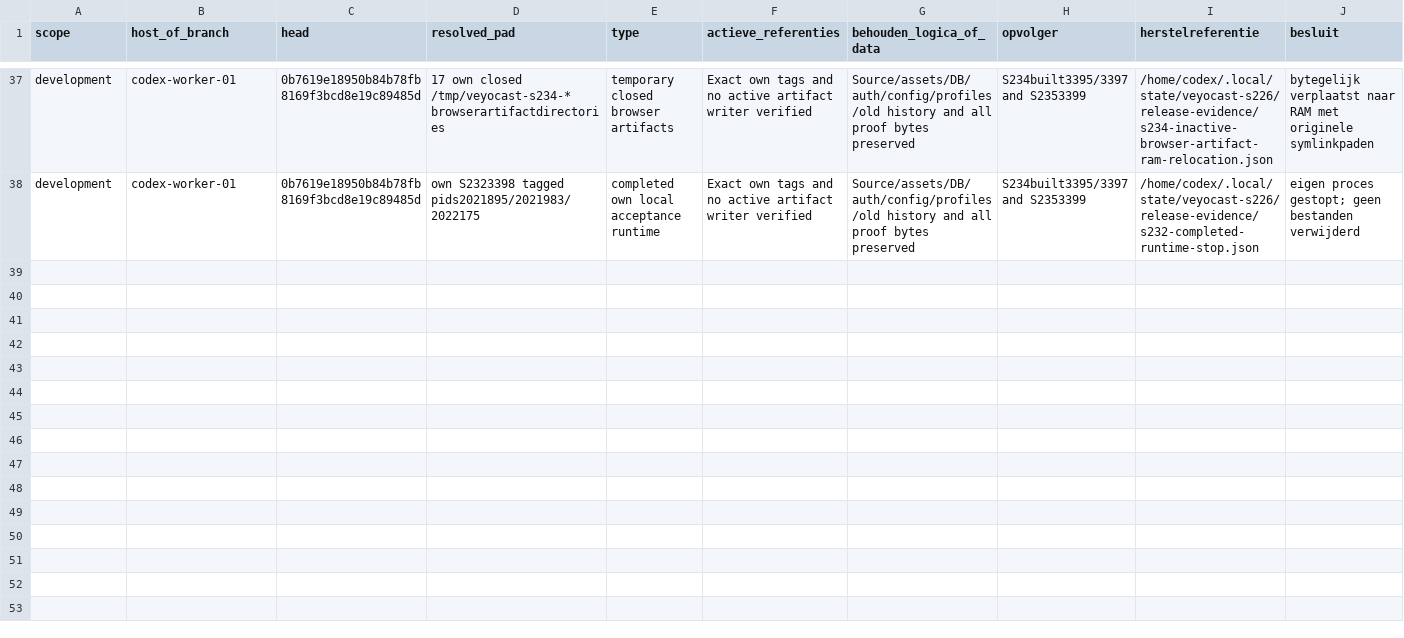
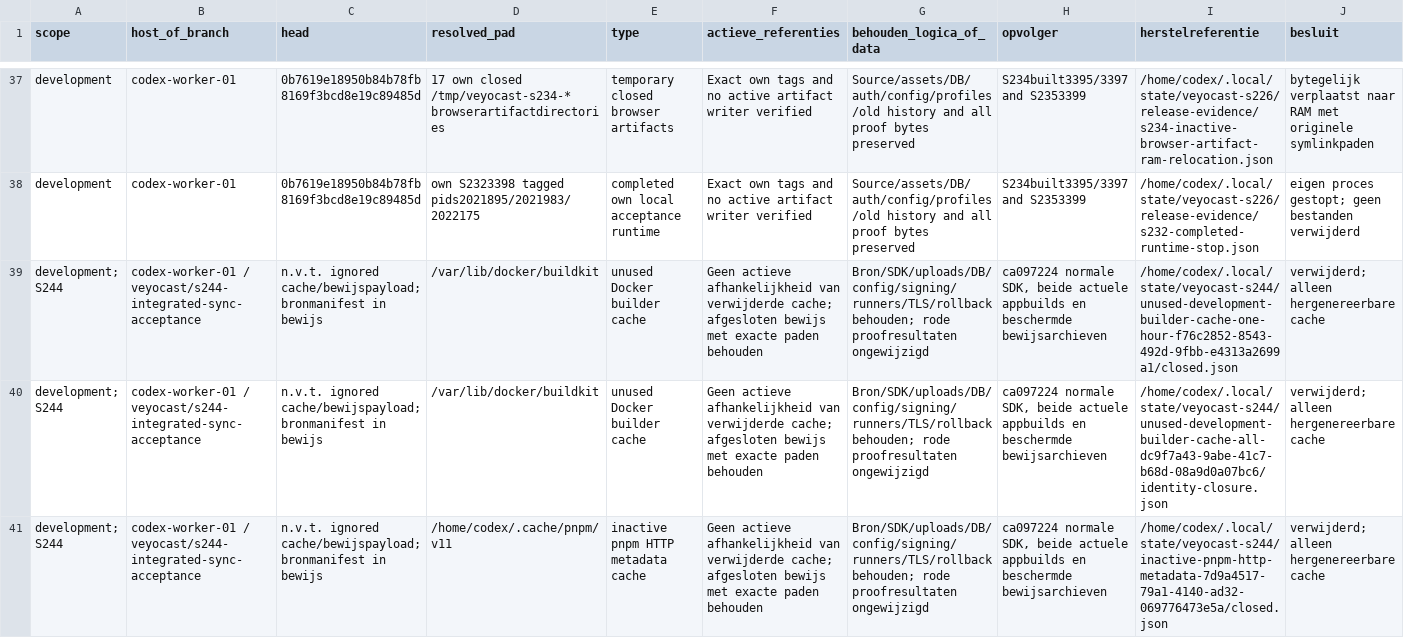
Before and after one commit to veyocast/platform, a CSV file: execution/opruimregister.csv, drawn as a sheet; only a part is shown, gaps mark what is left out; rows hold the shown columns only; the diff covers the shown part only; the diff names each change by its address in the sheet, - before the commit and + after, or states it on an @@ line.

Commit message:
docs(s244): record five bounded matrix reviews and current build evidence

```diff
--- a/execution/opruimregister.csv
+++ b/execution/opruimregister.csv
+row 39: development; S244 | codex-worker-01 / veyocast/s244-integrated-sync-acceptance | n.v.t. ignored cache/bewijspayload; bronmanifest in bewijs | /var/lib/docker/buildkit | unused Docker builder cache | Geen actieve afhankelijkheid van verwijderde cache; afgesloten bewijs met exacte paden behouden | Bron/SDK/uploads/DB/config/signing/runners/TLS/rollback behouden; rode proofresultaten ongewijzigd | ca097224 normale SDK, beide actuele appbuilds en beschermde bewijsarchieven | /home/codex/.local/state/veyocast-s244/unused-development-builder-cache-one-hour-f76c2852-8543-492d-9fbb-e4313a2699a1/closed.json | verwijderd; alleen hergenereerbare cache
+row 40: development; S244 | codex-worker-01 / veyocast/s244-integrated-sync-acceptance | n.v.t. ignored cache/bewijspayload; bronmanifest in bewijs | /var/lib/docker/buildkit | unused Docker builder cache | Geen actieve afhankelijkheid van verwijderde cache; afgesloten bewijs met exacte paden behouden | Bron/SDK/uploads/DB/config/signing/runners/TLS/rollback behouden; rode proofresultaten ongewijzigd | ca097224 normale SDK, beide actuele appbuilds en beschermde bewijsarchieven | /home/codex/.local/state/veyocast-s244/unused-development-builder-cache-all-dc9f7a43-9abe-41c7-b68d-08a9d0a07bc6/identity-closure.json | verwijderd; alleen hergenereerbare cache
+row 41: development; S244 | codex-worker-01 / veyocast/s244-integrated-sync-acceptance | n.v.t. ignored cache/bewijspayload; bronmanifest in bewijs | /home/codex/.cache/pnpm/v11 | inactive pnpm HTTP metadata cache | Geen actieve afhankelijkheid van verwijderde cache; afgesloten bewijs met exacte paden behouden | Bron/SDK/uploads/DB/config/signing/runners/TLS/rollback behouden; rode proofresultaten ongewijzigd | ca097224 normale SDK, beide actuele appbuilds en beschermde bewijsarchieven | /home/codex/.local/state/veyocast-s244/inactive-pnpm-http-metadata-7d9a4517-79a1-4140-ad32-069776473e5a/closed.json | verwijderd; alleen hergenereerbare cache
```
Also changed, not shown: 2 added rows elsewhere in this file, 12 other files.
